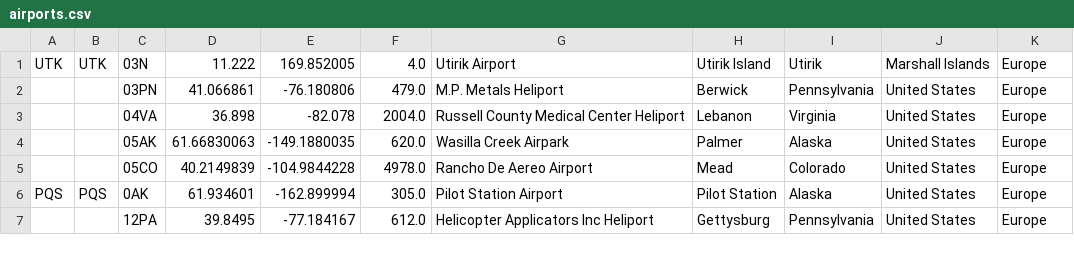
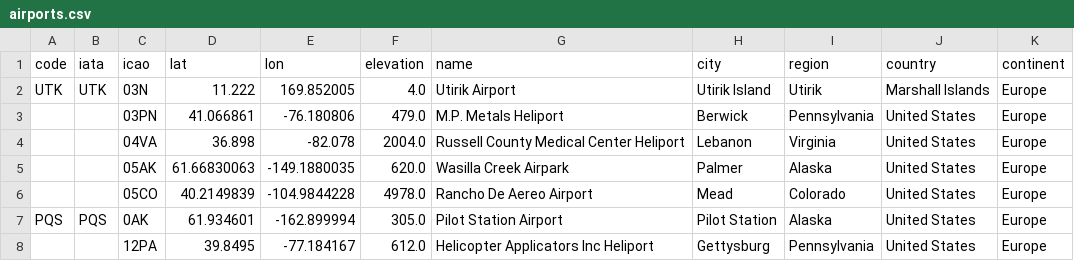
Before and after one commit to jc640/flightmaps, a CSV file: data/airports.csv, drawn as a sheet; only a part is shown.

Commit message:
Add files via upload

```diff
--- a/data/airports.csv
+++ b/data/airports.csv
@@ -1 +1,2 @@
+code,iata,icao,lat,lon,elevation,name,city,region,country,continent
 UTK,UTK,03N,11.222,169.852005,4.0,Utirik Airport,Utirik Island,Utirik,Marshall Islands,Europe
```
